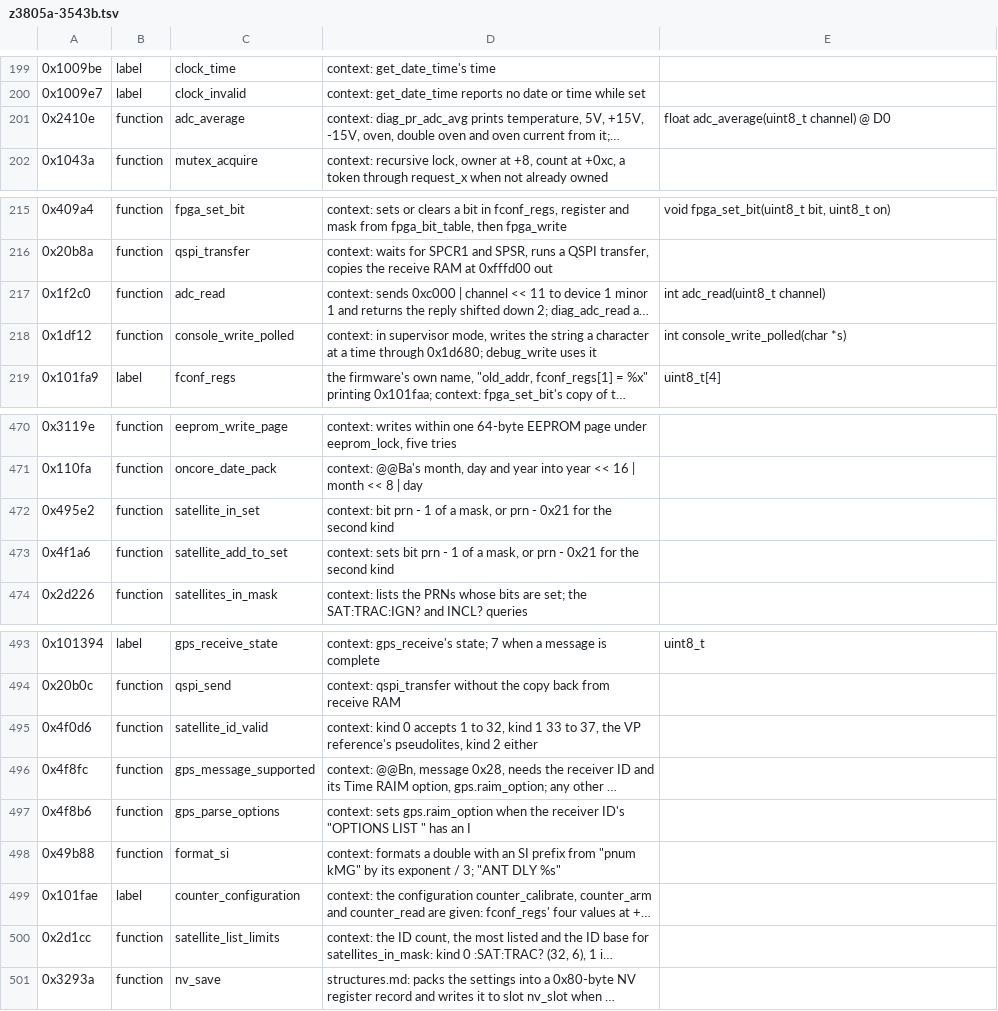
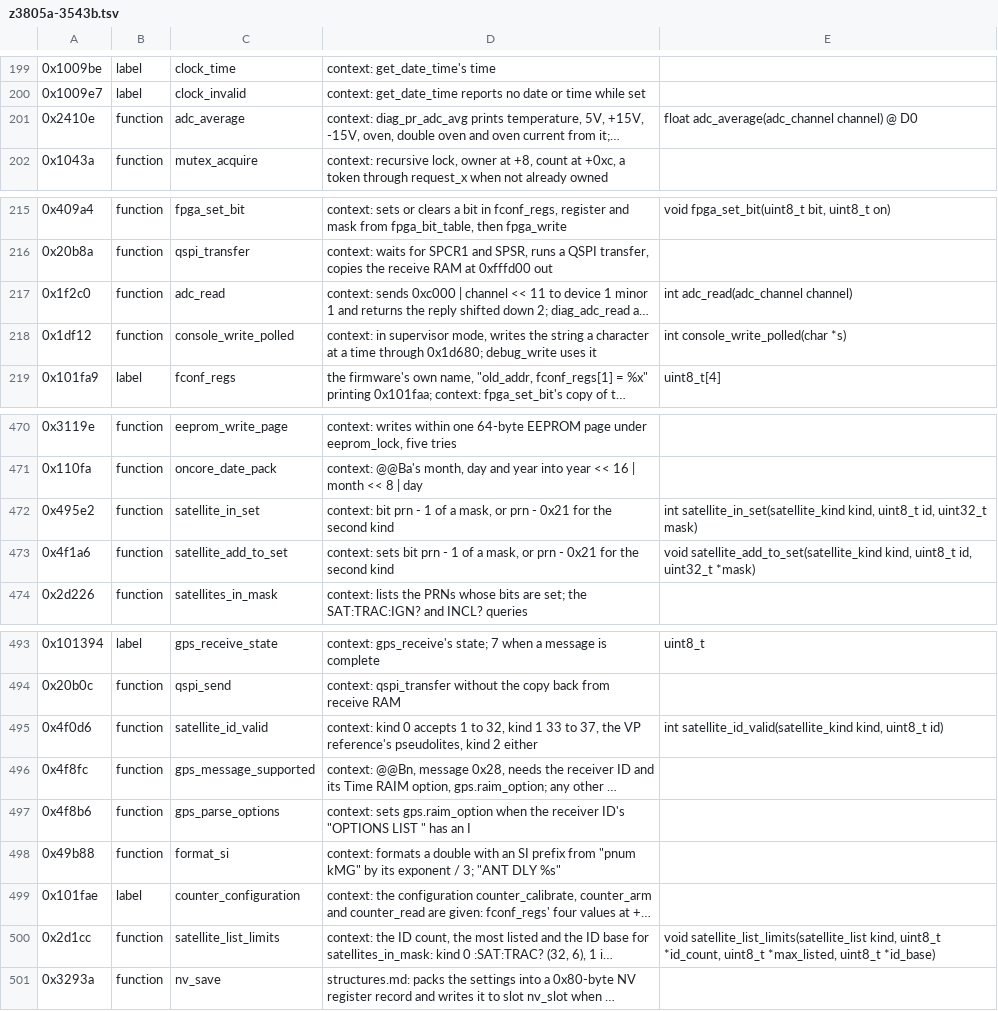
Before and after one commit to charlieh0tel/smartclock, a TSV file: tools/ghidra/names/z3805a-3543b.tsv, drawn as a sheet; only a part is shown, gaps mark what is left out; long unchanged cells end in …; the diff names each change by its address in the sheet, - before the commit and + after, or states it on an @@ line.

Commit message:
Name the firmware's coded values with enums
The header declares them __attribute__((packed)), so gcc makes each the
smallest integer that holds its values, and setup sizes them the same
way in Ghidra, whose parser makes every enum 4 bytes.  A field or
argument of an enum's type then prints by name: pll.stage ==
PLL_STAGE_HOLDOVER, adc_average(ADC_5V).  The first set: the loop's
stages, the ADC channels, the satellite kinds and lists, and ten of the
VP Oncore reference's codes.

```diff
--- a/tools/ghidra/names/z3805a-3543b.tsv
+++ b/tools/ghidra/names/z3805a-3543b.tsv
-E201: float adc_average(uint8_t channel) @ D0
+E201: float adc_average(adc_channel channel) @ D0
-E217: int adc_read(uint8_t channel)
+E217: int adc_read(adc_channel channel)
-E472: (empty)
+E472: int satellite_in_set(satellite_kind kind, uint8_t id, uint32_t mask)
-E473: (empty)
+E473: void satellite_add_to_set(satellite_kind kind, uint8_t id, uint32_t *mask)
-E495: (empty)
+E495: int satellite_id_valid(satellite_kind kind, uint8_t id)
-E500: (empty)
+E500: void satellite_list_limits(satellite_list kind, uint8_t *id_count, uint8_t *max_listed, uint8_t *id_base)
```
Also changed, not shown: 5 other files.
